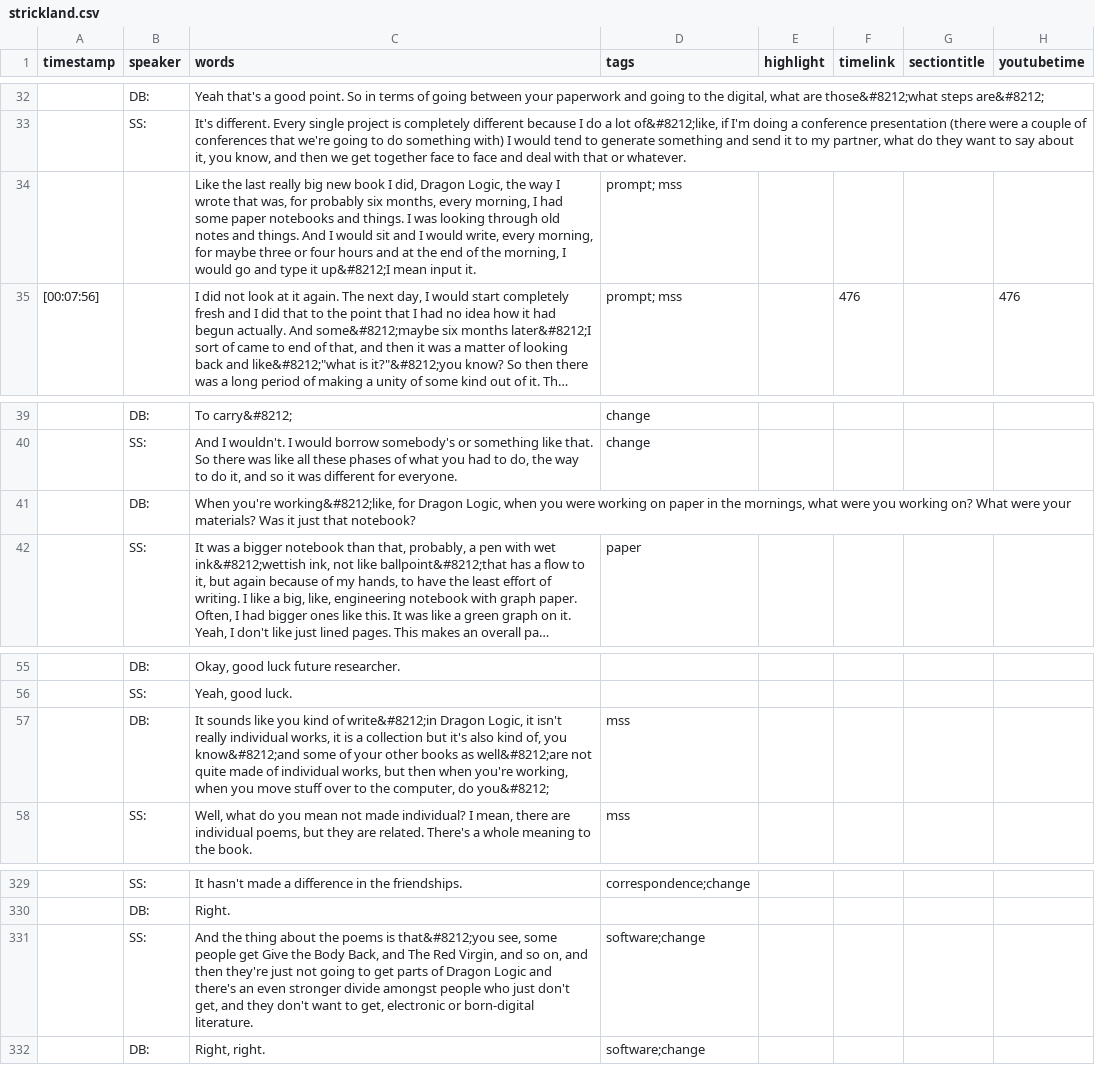
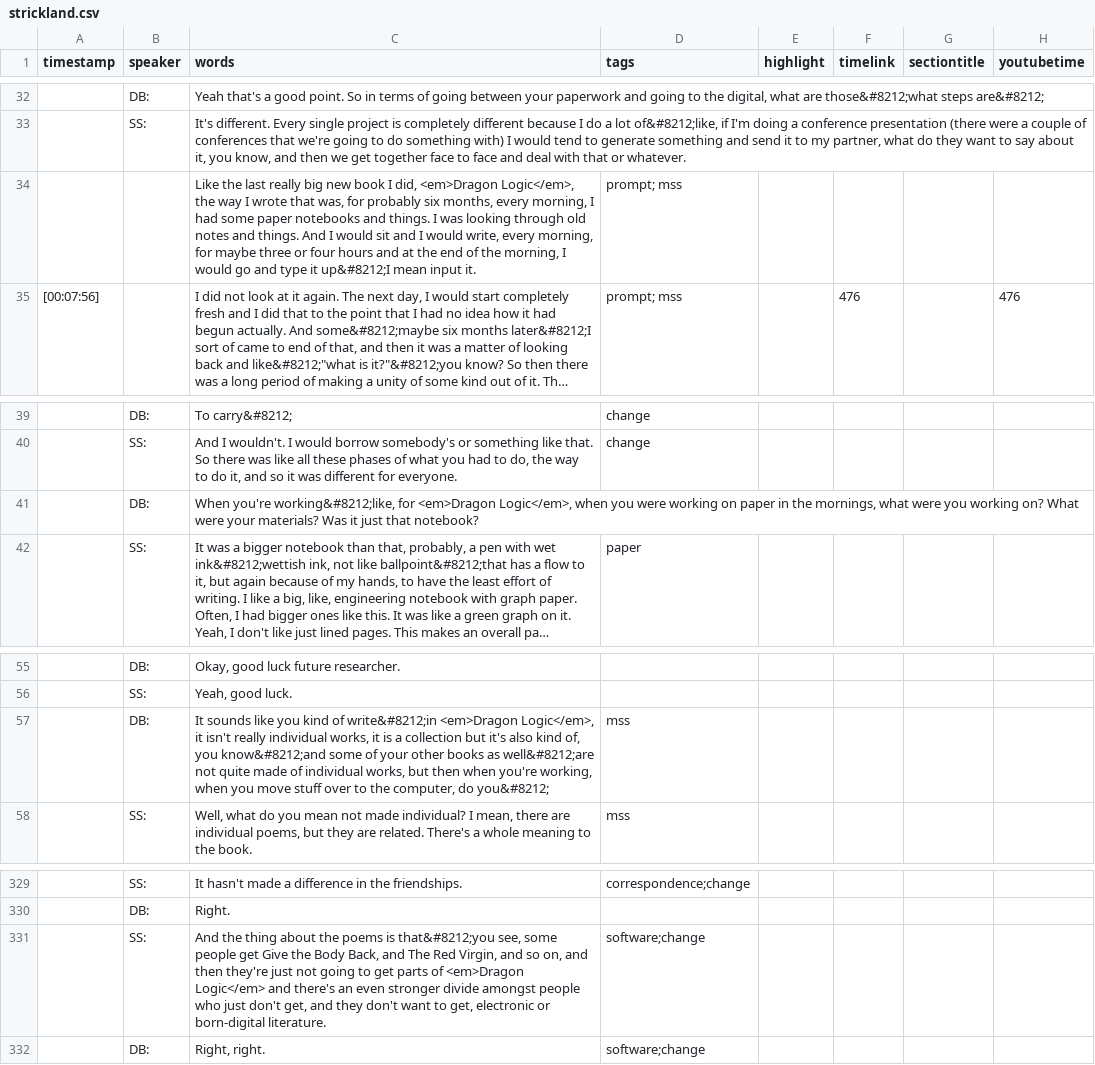
Before and after one commit to ctrlshifty/ctrlshifty.github.io, a CSV file: _data/transcripts/strickland.csv, drawn as a sheet; only a part is shown, gaps mark what is left out; long unchanged cells end in …; the diff names each change by its address in the sheet, - before the commit and + after, or states it on an @@ line.

Commit message:
General language cleanup (strickland nar/about/findings)

```diff
--- a/_data/transcripts/strickland.csv
+++ b/_data/transcripts/strickland.csv
-C34 (words): …I did, Dragon Logic, the way…
+C34 (words): …I did, <em>Dragon Logic</em>, the way…
-C41 (words): …working&#8212;like, for Dragon Logic, when you…
+C41 (words): …working&#8212;like, for <em>Dragon Logic</em>, when you…
-C57 (words): …of write&#8212;in Dragon Logic, it isn't…
+C57 (words): …of write&#8212;in <em>Dragon Logic</em>, it isn't…
-C331 (words): …parts of Dragon Logic and there's…
+C331 (words): …parts of <em>Dragon Logic</em> and there's…
```
Also changed, not shown: 4 other files.
